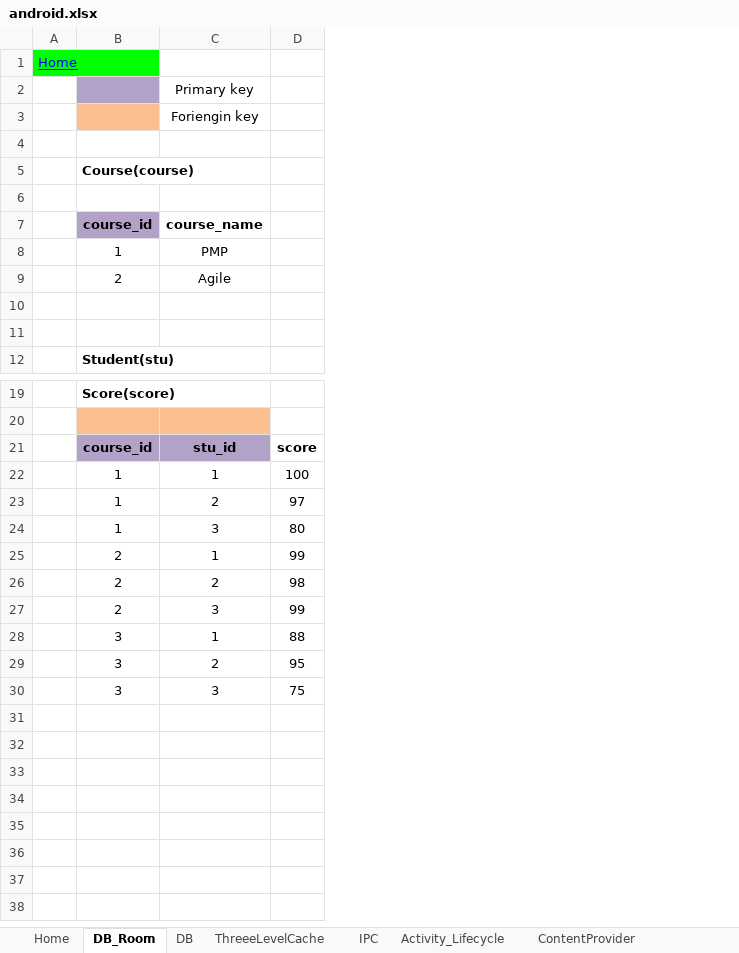
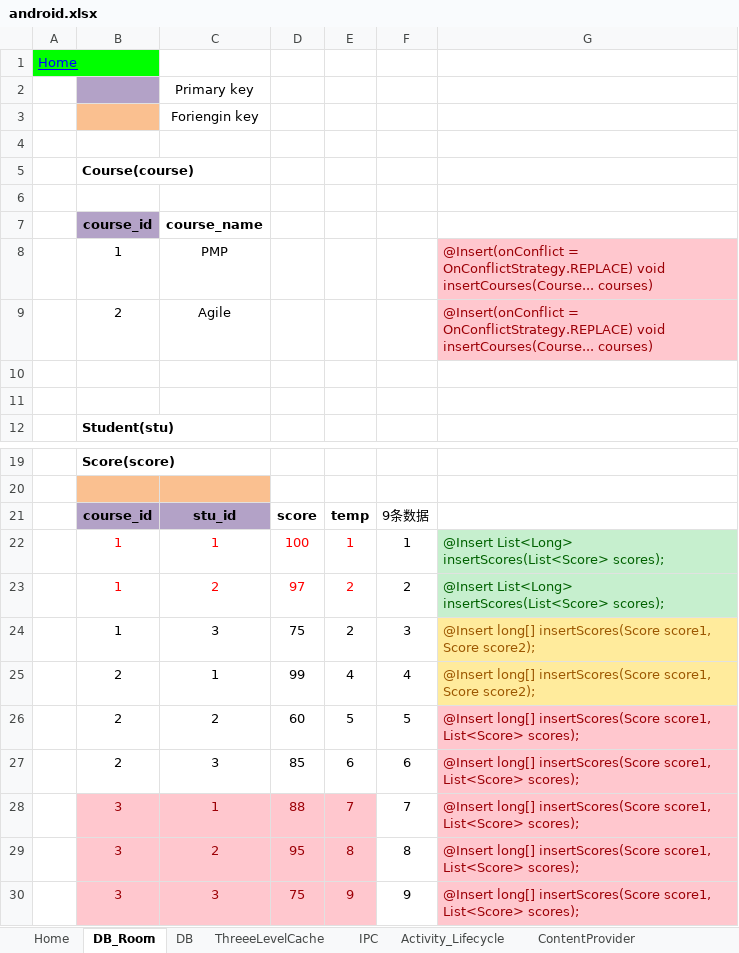
Before and after one commit to YingVickyCao/AndroidAboutDemos, an Excel workbook: doc/android.xlsx, sheet DB_Room, drawn as a sheet; only a part is shown, gaps mark what is left out; values as stored, in another font and other column widths than the file's, no borders; the diff names each change by its address in the sheet, - before the commit and + after, or states it on an @@ line.

```diff
--- a/doc/android.xlsx (sheet DB_Room)
+++ b/doc/android.xlsx (sheet DB_Room)
+column E, rows 21-30: temp | 1 | 2 | 2 | 4 | 5 | 6 | 7 | 8 | 9
+column F, rows 21-30: 9条数据 | 1 | 2 | 3 | 4 | 5 | 6 | 7 | 8 | 9
+column G, rows 8-9: @Insert(onConflict = OnConflictStrategy.REPLACE) void insertCourses(Course... courses) | @Insert(onConflict = OnConflictStrategy.REPLACE) void insertCourses(Course... courses); rows 22-30: @Insert List<Long> insertScores(List<Score> scores); | @Insert List<Long> insertScores(List<Score> scores); | @Insert long[] insertScores(Score score1, Score score2); | @Insert long[] insertScores(Score score1, Score score2); | @Insert long[] insertScores(Score score1, List<Score> scores); | @Insert long[] insertScores(Score score1, List<Score> scores); | @Insert long[] insertScores(Score score1, List<Score> scores); | @Insert long[] insertScores(Score score1, List<Score> scores); | @Insert long[] insertScores(Score score1, List<Score> scores);
-B22:D23 text colour: black
+B22:D23 text colour: #FF0000
-D24: 80
+D24: 75
-D26: 98
+D26: 60
-D27: 99
+D27: 85
@@ B28:D30 fill: none → #FFC7CE, text colour: black → #9C0006 @@
```
Also changed, not shown: 6 other files.
